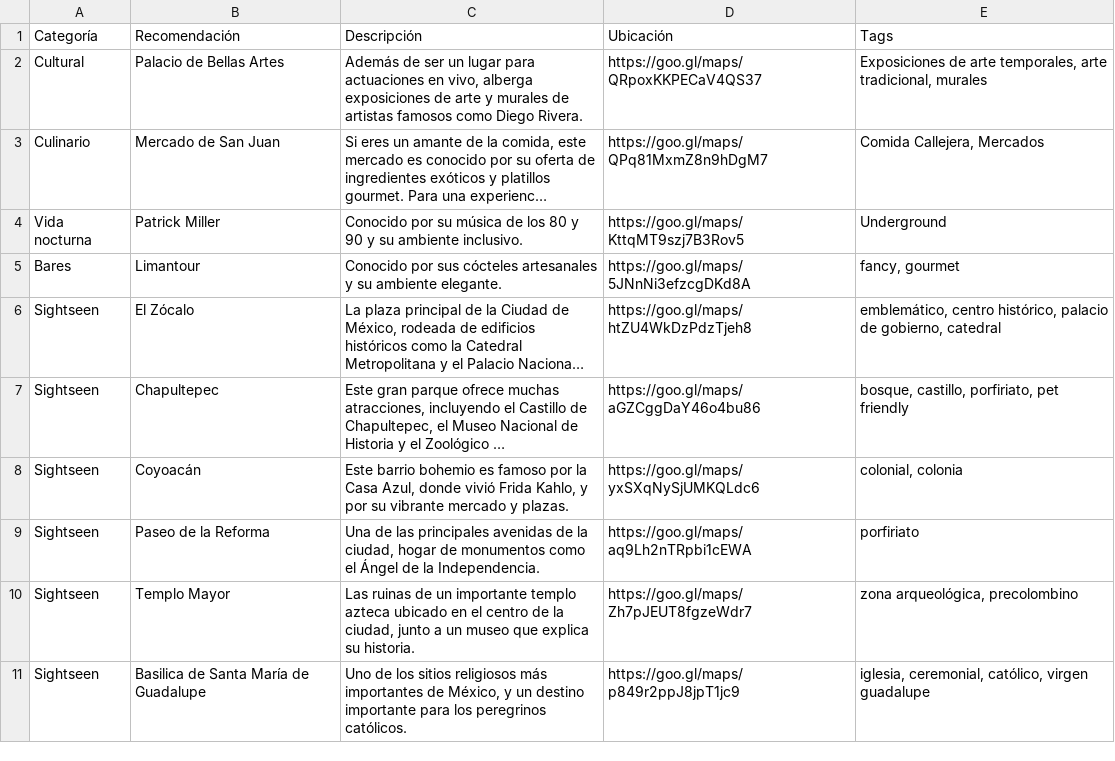
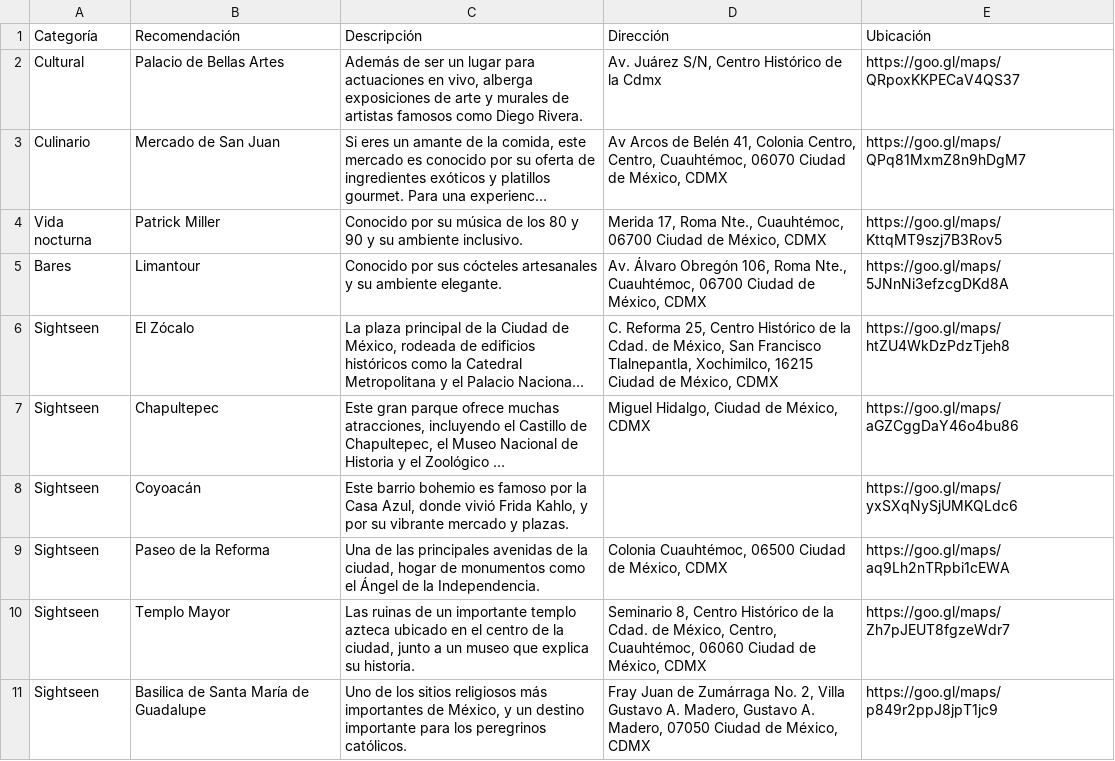
Before and after one commit to rafa-canseco/sam_backend_beta1.0, a CSV file: Influencers/base de datos lugares cdmx - cdmx.csv, drawn as a sheet; only a part is shown; long unchanged cells end in …; removed rows and columns are numbered as before the commit, all else as after; the diff names each change by its address in the sheet, - before the commit and + after, or states it on an @@ line.

Commit message:
influencerbot en whatsapp con personalidad

```diff
--- a/Influencers/base de datos lugares cdmx - cdmx.csv
+++ b/Influencers/base de datos lugares cdmx - cdmx.csv
+column D (Dirección), rows 2-11: Av. Juárez S/N, Centro Histórico de la Cdmx | Av Arcos de Belén 41, Colonia Centro, Centro, Cuauhtémoc, 06070 Ciudad de México, CDMX | Merida 17, Roma Nte., Cuauhtémoc, 06700 Ciudad de México, CDMX | Av. Álvaro Obregón 106, Roma Nte., Cuauhtémoc, 06700 Ciudad de México, CDMX | C. Reforma 25, Centro Histórico de la Cdad. de México, San Francisco Tlalnepantla, Xochimilco, 16215 Ciudad de México, CDMX | Miguel Hidalgo, Ciudad de México, CDMX |  | Colonia Cuauhtémoc, 06500 Ciudad de México, CDMX | Seminario 8, Centro Histórico de la Cdad. de México, Centro, Cuauhtémoc, 06060 Ciudad de México, CDMX | Fray Juan de Zumárraga No. 2, Villa Gustavo A. Madero, Gustavo A. Madero, 07050 Ciudad de México, CDMX
-column E (Tags), rows 2-11: Exposiciones de arte temporales, arte tradicional, murales | Comida Callejera, Mercados | Underground | fancy, gourmet | emblemático, centro histórico, palacio de gobierno, catedral | bosque, castillo, porfiriato, pet friendly | colonial, colonia | porfiriato | zona arqueológica, precolombino | iglesia, ceremonial, católico, virgen guadalupe
```
